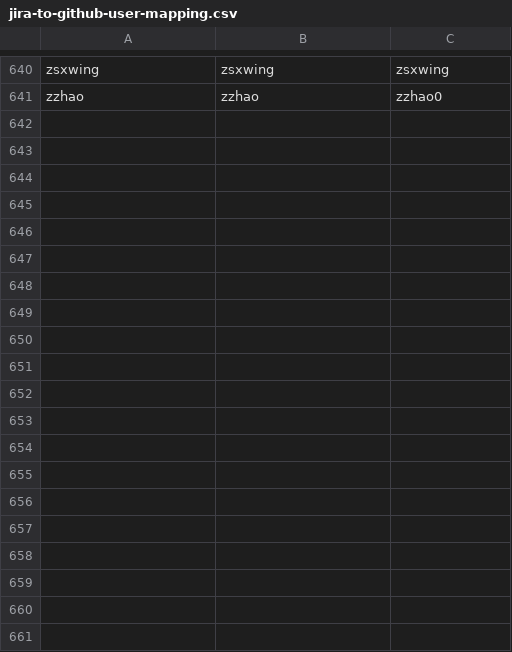
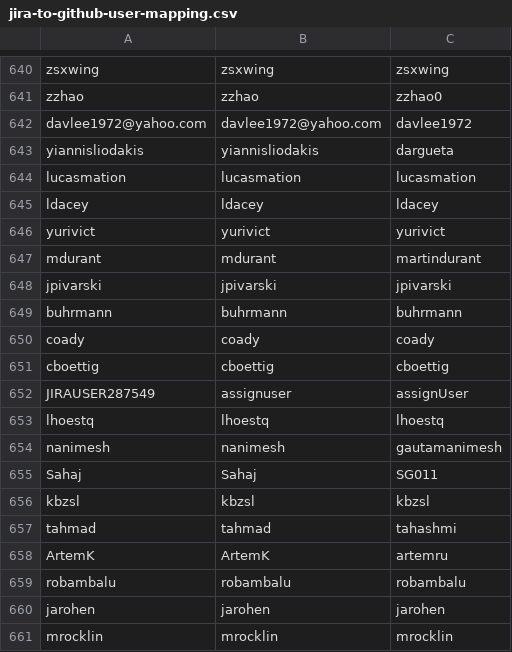
Before and after one commit to rok/arrow-migration, a CSV file: jira-to-github-user-mapping.csv, drawn as a sheet; only a part is shown, gaps mark what is left out; the diff covers the shown part only; the diff names each change by its address in the sheet, - before the commit and + after, or states it on an @@ line.

Commit message:
Updating jira to github mapping

```diff
--- a/jira-to-github-user-mapping.csv
+++ b/jira-to-github-user-mapping.csv
+row 642: davlee1972@yahoo.com | davlee1972@yahoo.com | davlee1972
+row 643: yiannisliodakis | yiannisliodakis | dargueta
+row 644: lucasmation | lucasmation | lucasmation
+row 645: ldacey | ldacey | ldacey
+row 646: yurivict | yurivict | yurivict
+row 647: mdurant | mdurant | martindurant
+row 648: jpivarski | jpivarski | jpivarski
+row 649: buhrmann | buhrmann | buhrmann
+row 650: coady | coady | coady
+row 651: cboettig | cboettig | cboettig
+row 652: JIRAUSER287549 | assignuser | assignUser
+row 653: lhoestq | lhoestq | lhoestq
+row 654: nanimesh | nanimesh | gautamanimesh
+row 655: Sahaj | Sahaj | SG011
+row 656: kbzsl | kbzsl | kbzsl
+row 657: tahmad | tahmad | tahashmi
+row 658: ArtemK | ArtemK | artemru
+row 659: robambalu | robambalu | robambalu
+row 660: jarohen | jarohen | jarohen
+row 661: mrocklin | mrocklin | mrocklin
```
Also changed, not shown: 21 added rows and 5 edited cells elsewhere in this file.
